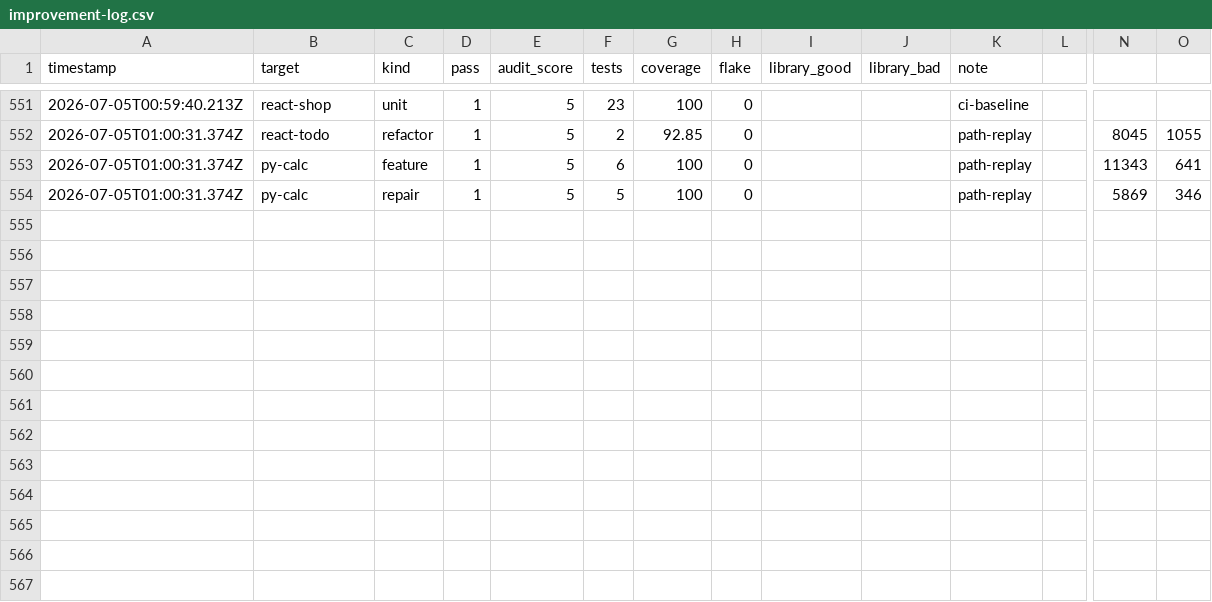
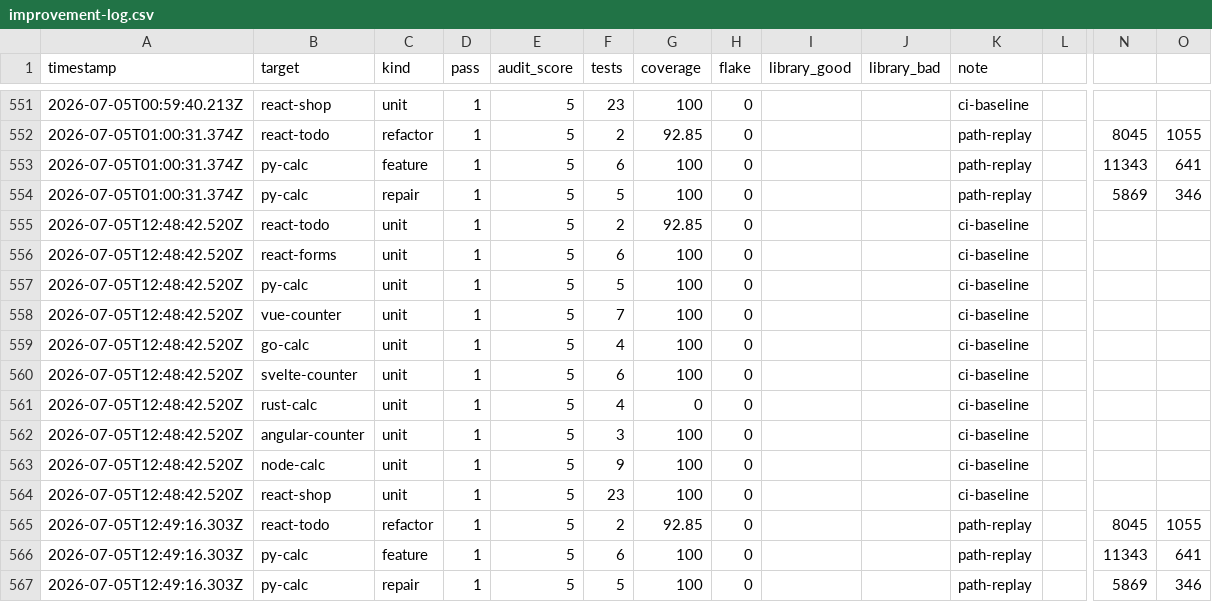
Before and after one commit to MaciekBrzeski/probevane, a CSV file: eval/improvement-log.csv, drawn as a sheet; only a part is shown, gaps mark what is left out; rows hold the shown columns only; the diff names each change by its address in the sheet, - before the commit and + after, or states it on an @@ line.

```diff
--- a/eval/improvement-log.csv
+++ b/eval/improvement-log.csv
+row 555: 2026-07-05T12:48:42.520Z | react-todo | unit | 1 | 5 | 2 | 92.85 | 0 |  |  | ci-baseline
+row 556: 2026-07-05T12:48:42.520Z | react-forms | unit | 1 | 5 | 6 | 100 | 0 |  |  | ci-baseline
+row 557: 2026-07-05T12:48:42.520Z | py-calc | unit | 1 | 5 | 5 | 100 | 0 |  |  | ci-baseline
+row 558: 2026-07-05T12:48:42.520Z | vue-counter | unit | 1 | 5 | 7 | 100 | 0 |  |  | ci-baseline
+row 559: 2026-07-05T12:48:42.520Z | go-calc | unit | 1 | 5 | 4 | 100 | 0 |  |  | ci-baseline
+row 560: 2026-07-05T12:48:42.520Z | svelte-counter | unit | 1 | 5 | 6 | 100 | 0 |  |  | ci-baseline
+row 561: 2026-07-05T12:48:42.520Z | rust-calc | unit | 1 | 5 | 4 | 0 | 0 |  |  | ci-baseline
+row 562: 2026-07-05T12:48:42.520Z | angular-counter | unit | 1 | 5 | 3 | 100 | 0 |  |  | ci-baseline
+row 563: 2026-07-05T12:48:42.520Z | node-calc | unit | 1 | 5 | 9 | 100 | 0 |  |  | ci-baseline
+row 564: 2026-07-05T12:48:42.520Z | react-shop | unit | 1 | 5 | 23 | 100 | 0 |  |  | ci-baseline
+row 565: 2026-07-05T12:49:16.303Z | react-todo | refactor | 1 | 5 | 2 | 92.85 | 0 |  |  | path-replay |  | 8045 | 1055
+row 566: 2026-07-05T12:49:16.303Z | py-calc | feature | 1 | 5 | 6 | 100 | 0 |  |  | path-replay |  | 11343 | 641
+row 567: 2026-07-05T12:49:16.303Z | py-calc | repair | 1 | 5 | 5 | 100 | 0 |  |  | path-replay |  | 5869 | 346
```
